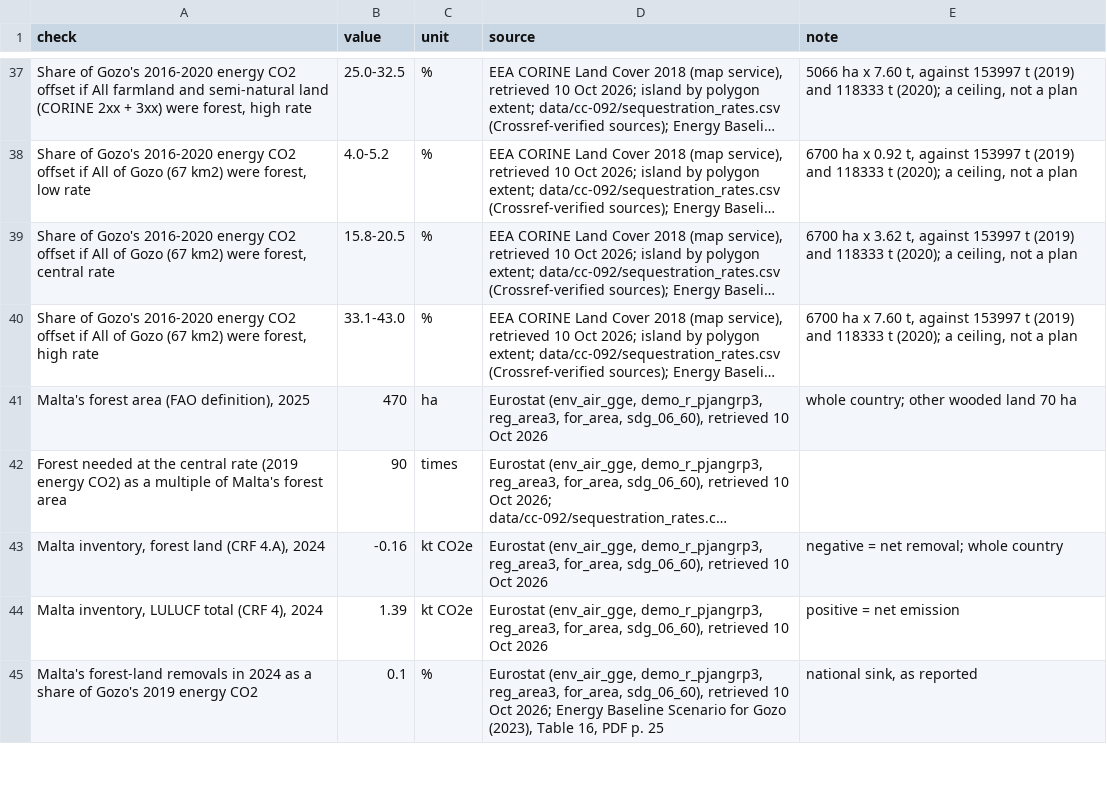
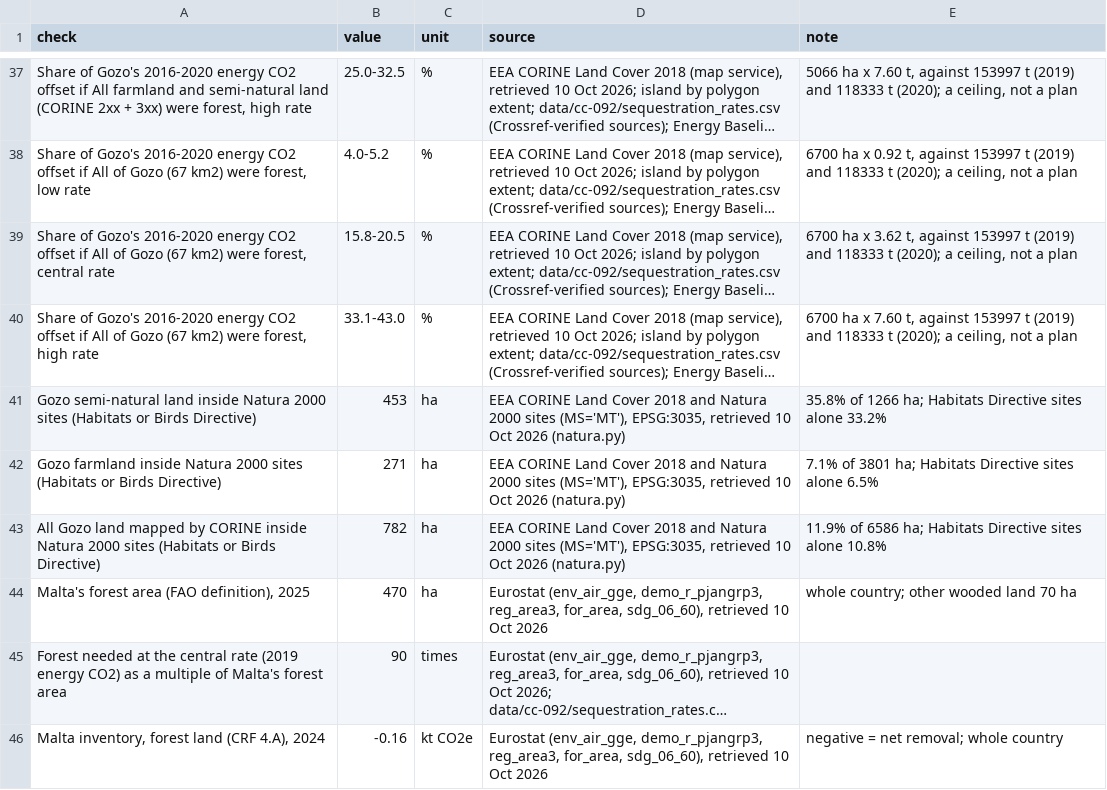
Before and after one commit to leandergrech/Mizien, a CSV file: data/cc-092/checks.csv, drawn as a sheet; only a part is shown, gaps mark what is left out; the shorter side is filled out with more unchanged rows; long unchanged cells end in …; the diff names each change by its address in the sheet, - before the commit and + after, or states it on an @@ line.

```diff
--- a/data/cc-092/checks.csv
+++ b/data/cc-092/checks.csv
+row 41: Gozo semi-natural land inside Natura 2000 sites (Habitats or Birds Directive) | 453 | ha | EEA CORINE Land Cover 2018 and Natura 2000 sites (MS='MT'), EPSG:3035, retrieved 10 Oct 2026 (natura.py) | 35.8% of 1266 ha; Habitats Directive sites alone 33.2%
+row 42: Gozo farmland inside Natura 2000 sites (Habitats or Birds Directive) | 271 | ha | EEA CORINE Land Cover 2018 and Natura 2000 sites (MS='MT'), EPSG:3035, retrieved 10 Oct 2026 (natura.py) | 7.1% of 3801 ha; Habitats Directive sites alone 6.5%
+row 43: All Gozo land mapped by CORINE inside Natura 2000 sites (Habitats or Birds Directive) | 782 | ha | EEA CORINE Land Cover 2018 and Natura 2000 sites (MS='MT'), EPSG:3035, retrieved 10 Oct 2026 (natura.py) | 11.9% of 6586 ha; Habitats Directive sites alone 10.8%
```
Also changed, not shown: 13 other files.
